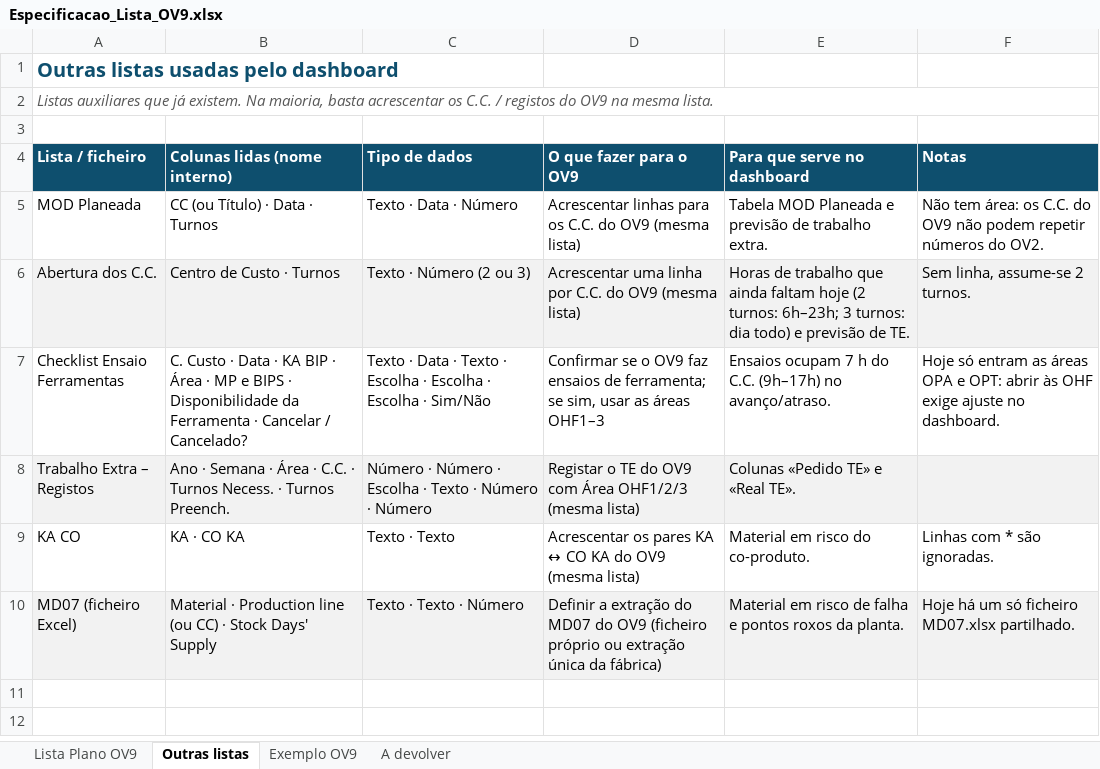
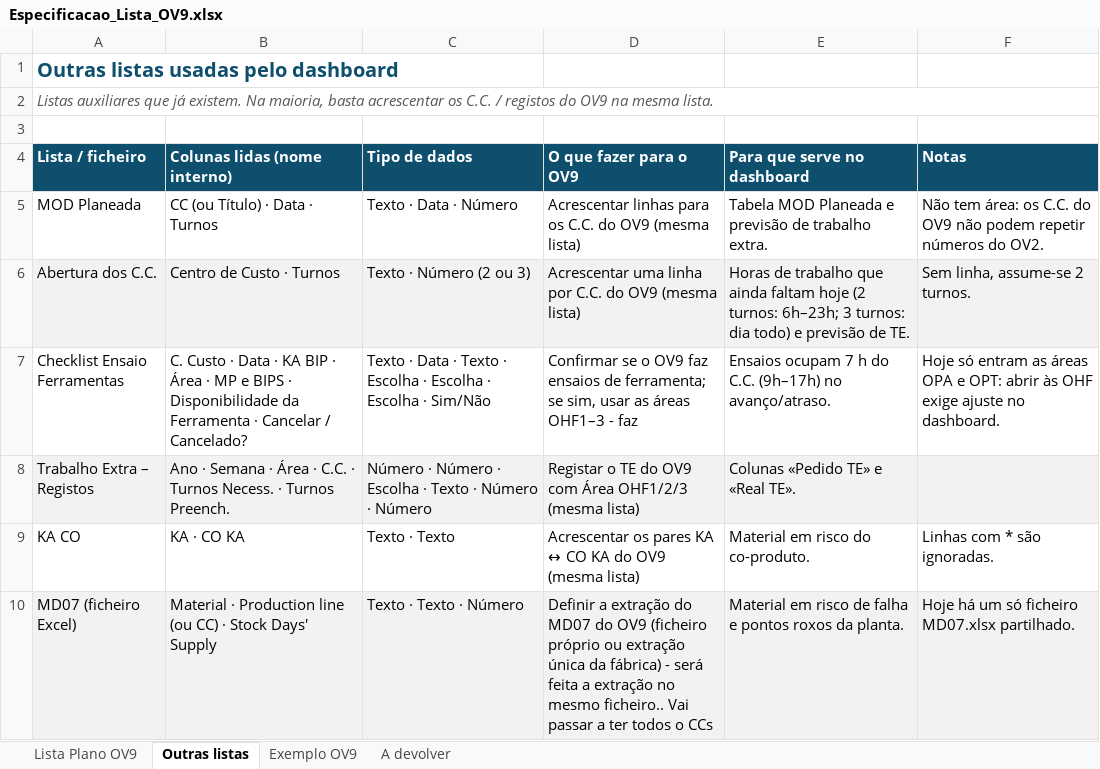
Before and after one commit to bruno11andrade/ShP, an Excel workbook: Especificacao_Lista_OV9.xlsx, sheet Outras listas, drawn as a sheet; values as stored, in another font and other column widths than the file's, no borders; the diff names each change by its address in the sheet, - before the commit and + after, or states it on an @@ line.

```diff
--- a/Especificacao_Lista_OV9.xlsx (sheet Outras listas)
+++ b/Especificacao_Lista_OV9.xlsx (sheet Outras listas)
-D7 (O que fazer para o OV9): …áreas OHF1–3
+D7 (O que fazer para o OV9): …áreas OHF1–3 - faz
-D10 (O que fazer para o OV9): …da fábrica)
+D10 (O que fazer para o OV9): …da fábrica) - será feita a extração no mesmo ficheiro.. Vai passar a ter todos o CCs
```
Also changed, not shown: sheet Lista Plano OV9, sheet Exemplo OV9, sheet A devolver, 1 other file.
